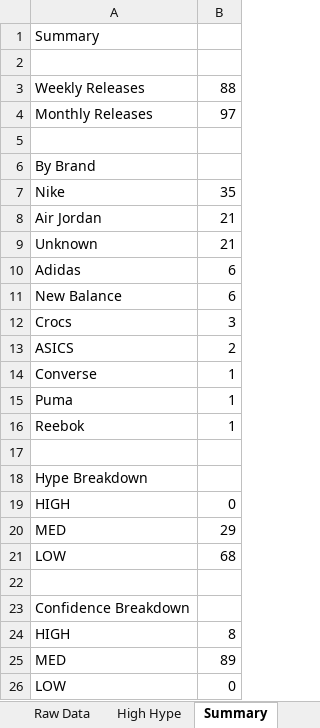
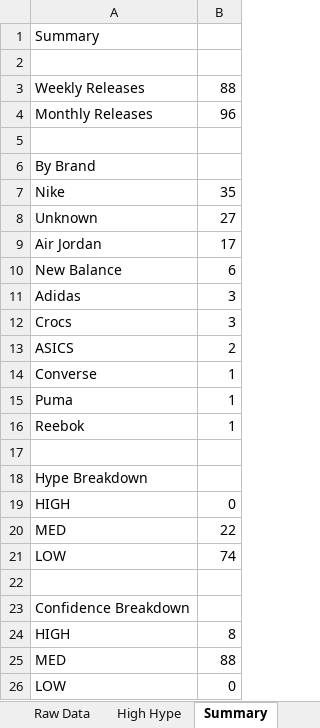
Before and after one commit to lordnader2002-sudo/Sneaker_Release_Tracker, an Excel workbook: output/monthly_tracker.xlsx, sheet Summary, drawn as a sheet; values as stored, in another font and other column widths than the file's, no borders; removed rows and columns are numbered as before the commit, all else as after; the diff names each change by its address in the sheet, - before the commit and + after, or states it on an @@ line.

```diff
--- a/output/monthly_tracker.xlsx (sheet Summary)
+++ b/output/monthly_tracker.xlsx (sheet Summary)
-B4: 97
+B4: 96
-row 8: Air Jordan | 21
-B8: 21
+B8: 27
-row 10: Adidas | 6
+row 9: Air Jordan | 17
+row 11: Adidas | 3
-B20: 29
+B20: 22
-B21: 68
+B21: 74
-B25: 89
+B25: 88
```
Also changed, not shown: sheet Raw Data, sheet Changes, sheet Tracker, sheet Monthly, output/weekly_tracker.xlsx, 7 other files.
